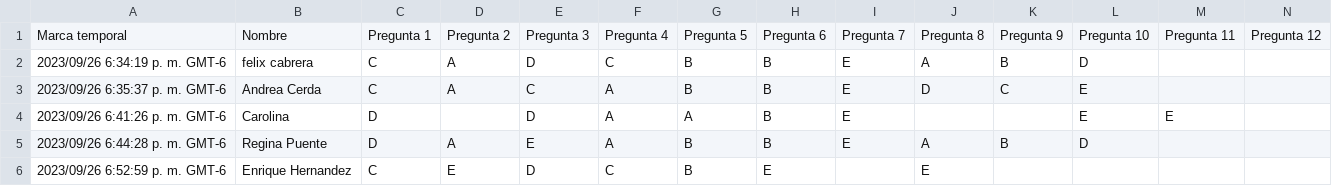
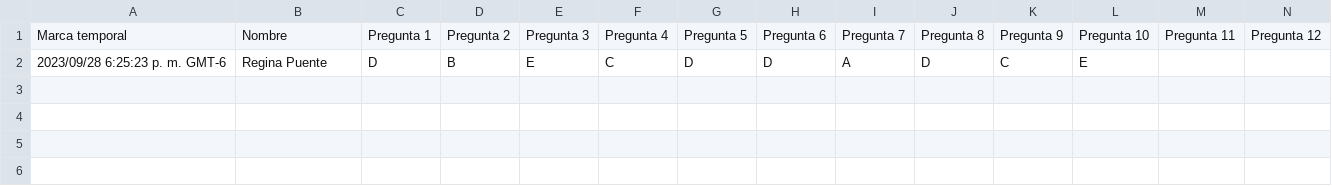
Before and after one commit to giovannilopez9808/Asesorias, a CSV file: PAA/Script/Prueba.csv, drawn as a sheet; only a part is shown; removed rows and columns are numbered as before the commit, all else as after; rows hold the shown columns only; the diff names each change by its address in the sheet, - before the commit and + after, or states it on an @@ line.

```diff
--- a/PAA/Script/Prueba.csv
+++ b/PAA/Script/Prueba.csv
-row 2: 2023/09/26 6:34:19 p. m. GMT-6 | felix cabrera | C | A | D | C | B | B | E | A | B | D
-row 3: 2023/09/26 6:35:37 p. m. GMT-6 | Andrea Cerda | C | A | C | A | B | B | E | D | C | E
-row 4: 2023/09/26 6:41:26 p. m. GMT-6 | Carolina | D |  | D | A | A | B | E |  |  | E | E
-row 5: 2023/09/26 6:44:28 p. m. GMT-6 | Regina Puente | D | A | E | A | B | B | E | A | B | D
-row 6: 2023/09/26 6:52:59 p. m. GMT-6 | Enrique Hernandez | C | E | D | C | B | E |  | E
+row 2: 2023/09/28 6:25:23 p. m. GMT-6 | Regina Puente | D | B | E | C | D | D | A | D | C | E
```
Also changed, not shown: 5 other files.
